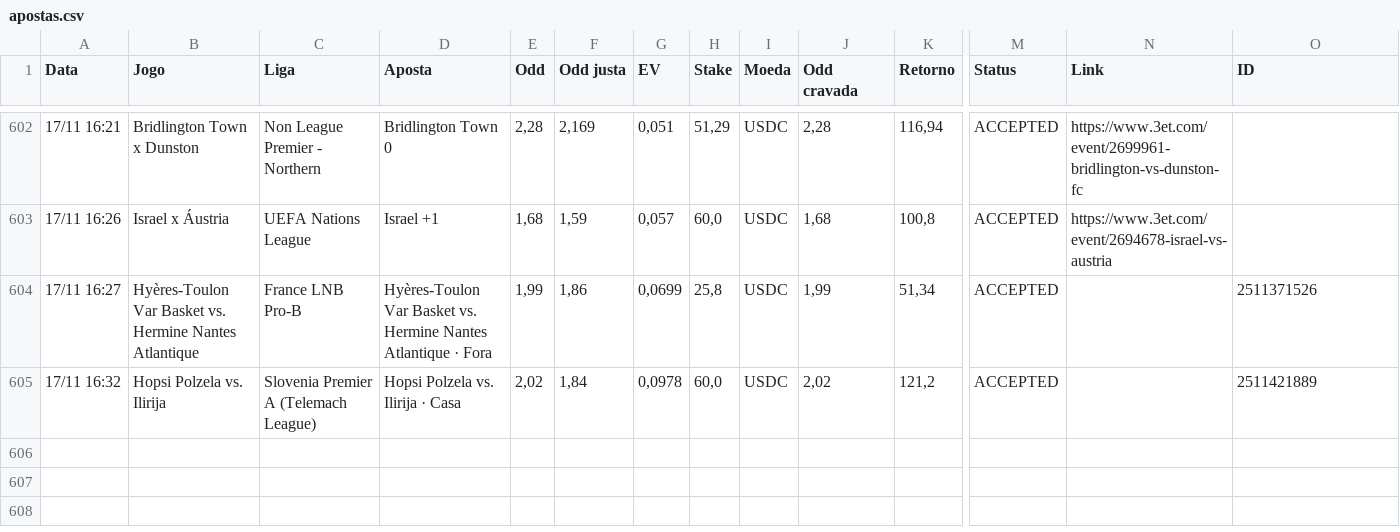
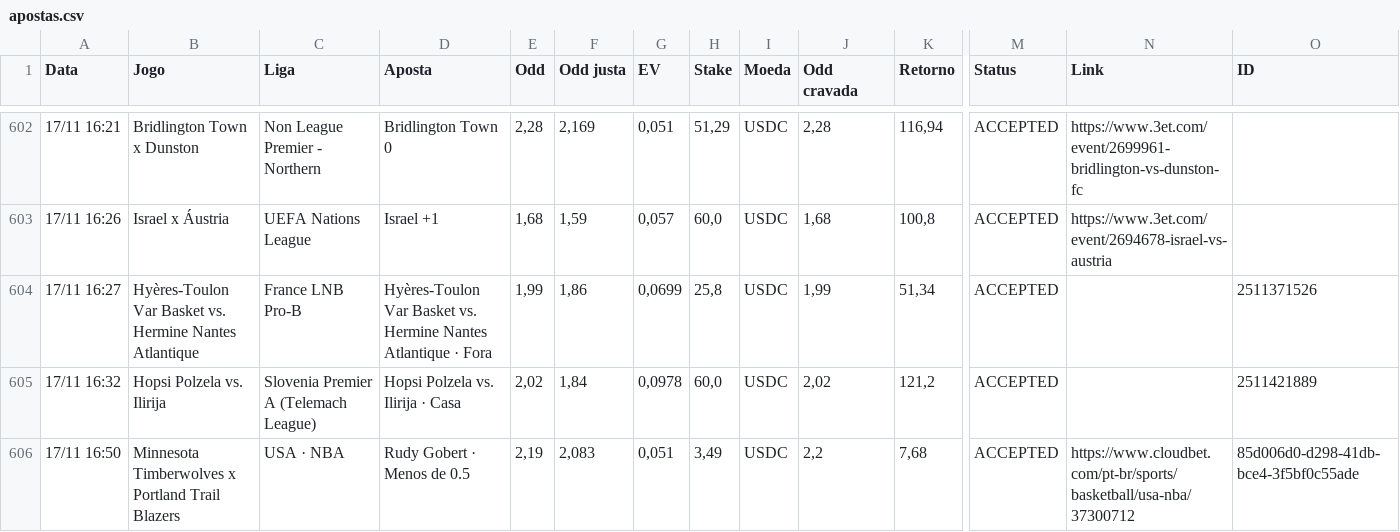
Before and after one commit to paterrx/apostas-espelho, a CSV file: apostas.csv, drawn as a sheet; only a part is shown, gaps mark what is left out; rows hold the shown columns only; the diff names each change by its address in the sheet, - before the commit and + after, or states it on an @@ line.

Commit message:
espelho: sincroniza com o extrato
Co-authored-by: OpenBot <335604065+openbotgit[bot]@users.noreply.github.com>

```diff
--- a/apostas.csv
+++ b/apostas.csv
+row 606: 17/11 16:50 | Minnesota Timberwolves x Portland Trail Blazers | USA · NBA | Rudy Gobert · Menos de 0.5 | 2,19 | 2,083 | 0,051 | 3,49 | USDC | 2,2 | 7,68 | ACCEPTED | https://www.cloudbet.com/pt-br/sports/basketball/usa-nba/37300712 | 85d006d0-d298-41db-bce4-3f5bf0c55ade
```
